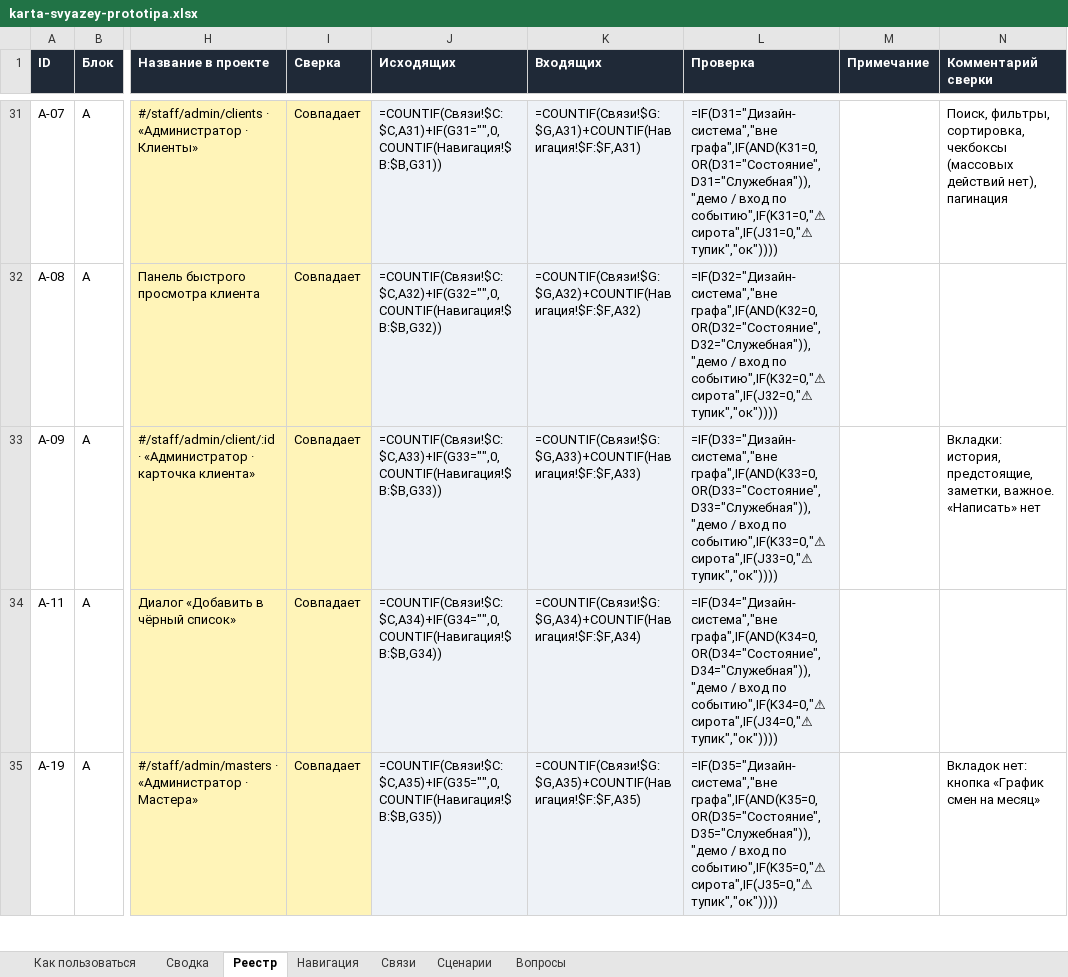
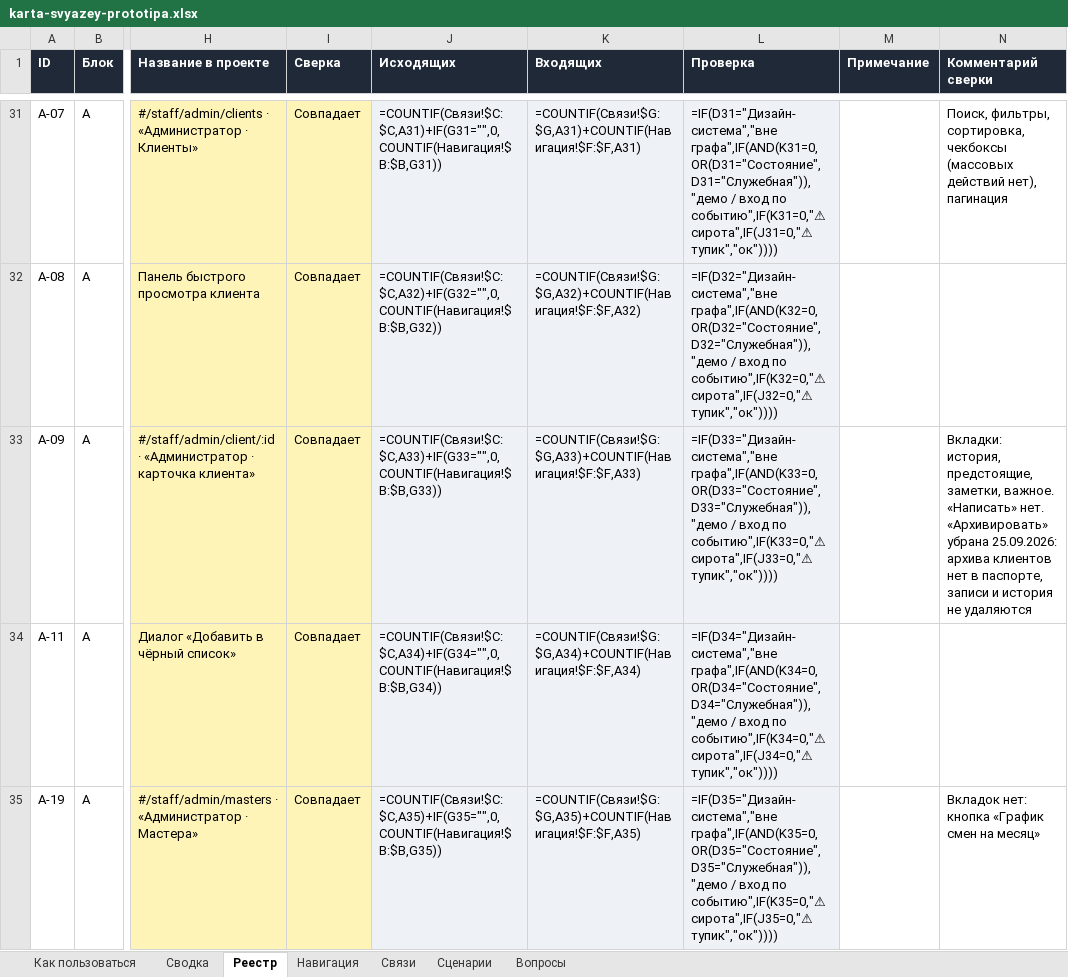
Before and after one commit to kostik8080/nogotochki_service, an Excel workbook: docs/karta-svyazey-prototipa.xlsx, sheet Реестр, drawn as a sheet; only a part is shown, gaps mark what is left out; values as stored, in another font and other column widths than the file's, no borders; formulas without a stored value are shown as written; conditional formats not drawn; the diff names each change by its address in the sheet, - before the commit and + after, or states it on an @@ line.

```diff
--- a/docs/karta-svyazey-prototipa.xlsx (sheet Реестр)
+++ b/docs/karta-svyazey-prototipa.xlsx (sheet Реестр)
-N33 (Комментарий сверки): …важное. «Написать» нет
+N33 (Комментарий сверки): …важное. «Написать» нет. «Архивировать» убрана 25.09.2026: архива клиентов нет в паспорте, записи и история не удаляются
```
Also changed, not shown: sheet Связи, 1 other file.
